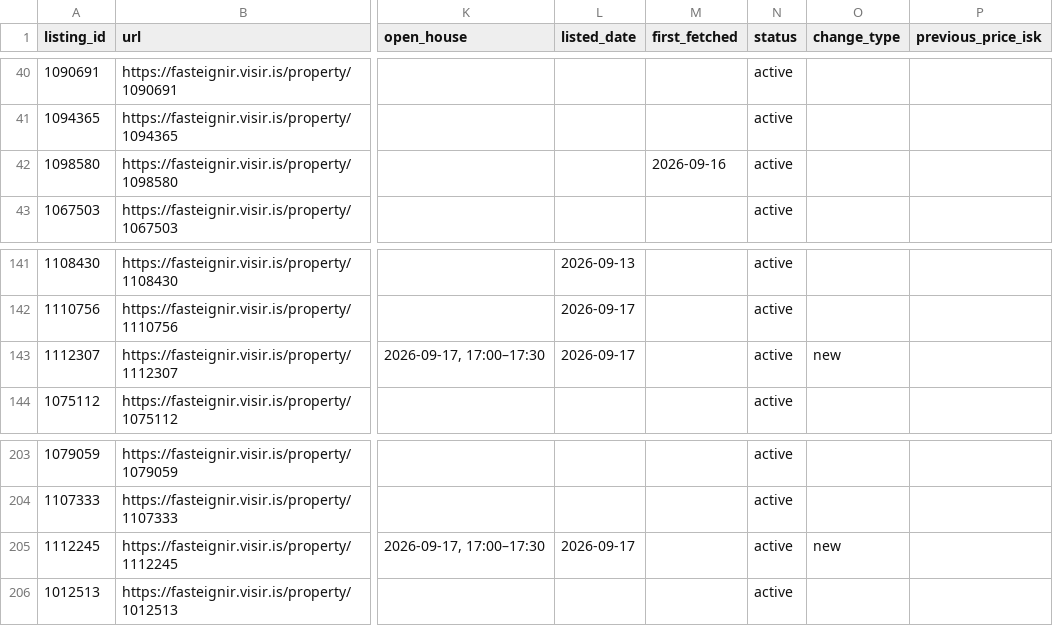
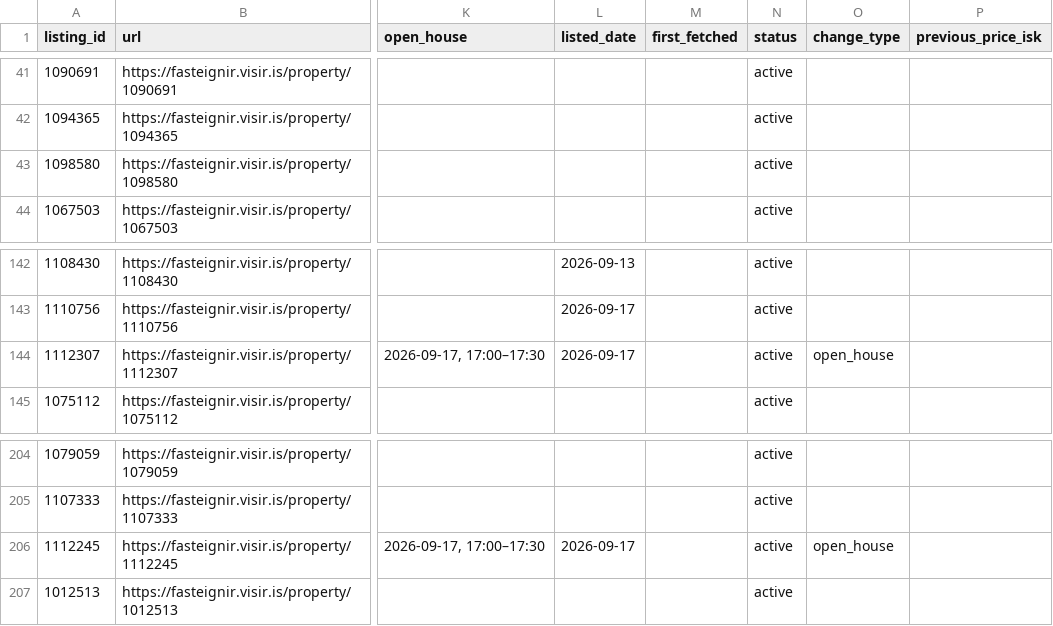
Before and after one commit to alruts/fasteignir-listing-monitor, a CSV file: data/listings.csv, drawn as a sheet; only a part is shown, gaps mark what is left out; addresses are those after the commit; the diff covers the shown part only; the diff names each change by its address in the sheet, - before the commit and + after, or states it on an @@ line.

Commit message:
Update house listings

```diff
--- a/data/listings.csv
+++ b/data/listings.csv
-M43 (first_fetched): 2026-09-16
+M43 (first_fetched): (empty)
-O144 (change_type): new
+O144 (change_type): open_house
-O206 (change_type): new
+O206 (change_type): open_house
```
Also changed, not shown: 4 added rows and 18 edited cells elsewhere in this file, 2 other files.
